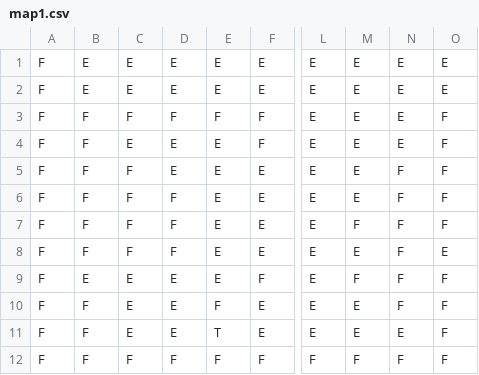
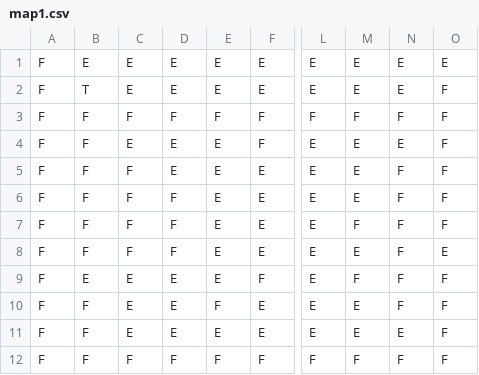
Before and after one commit to ldellisola/SecretSnowBros, a CSV file: SecretSnowBros/map1.csv, drawn as a sheet; only a part is shown, gaps mark what is left out; the diff names each change by its address in the sheet, - before the commit and + after, or states it on an @@ line.

Commit message:
ASD

```diff
--- a/SecretSnowBros/map1.csv
+++ b/SecretSnowBros/map1.csv
-B2: E
+B2: T
-O2: E
+O2: F
-L3: E
+L3: F
-M3: E
+M3: F
-N3: E
+N3: F
-E11: T
+E11: E
```
